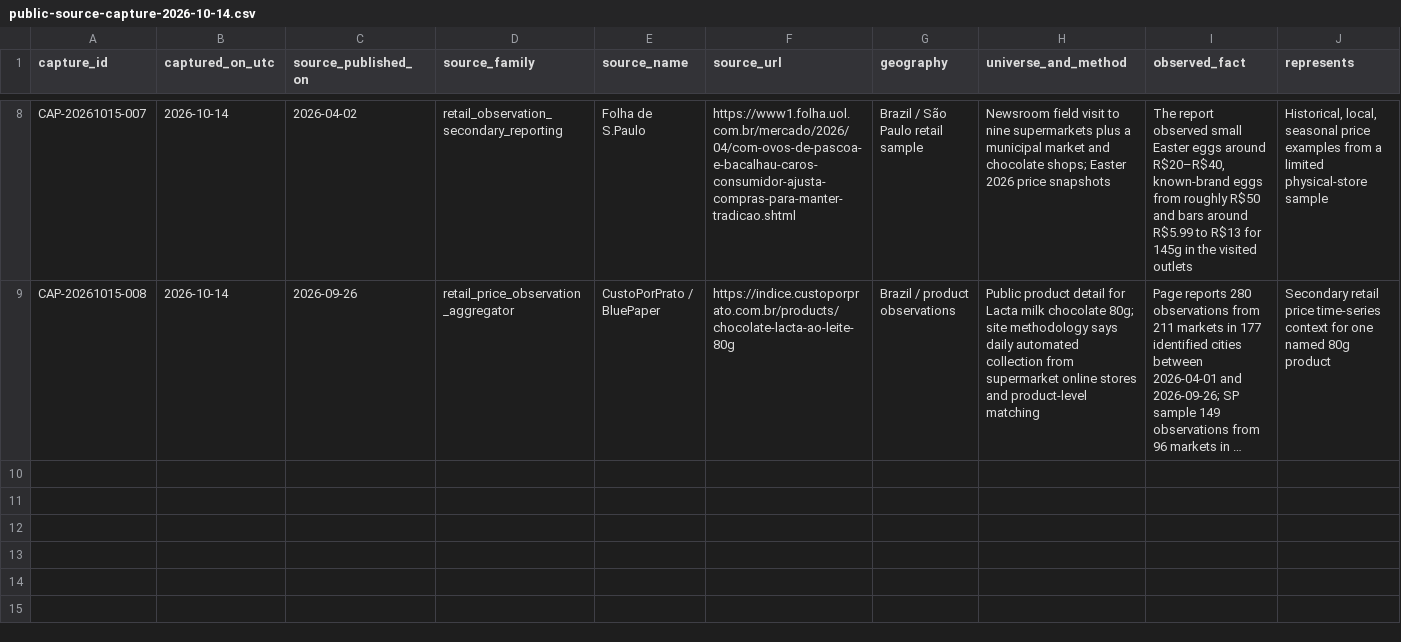
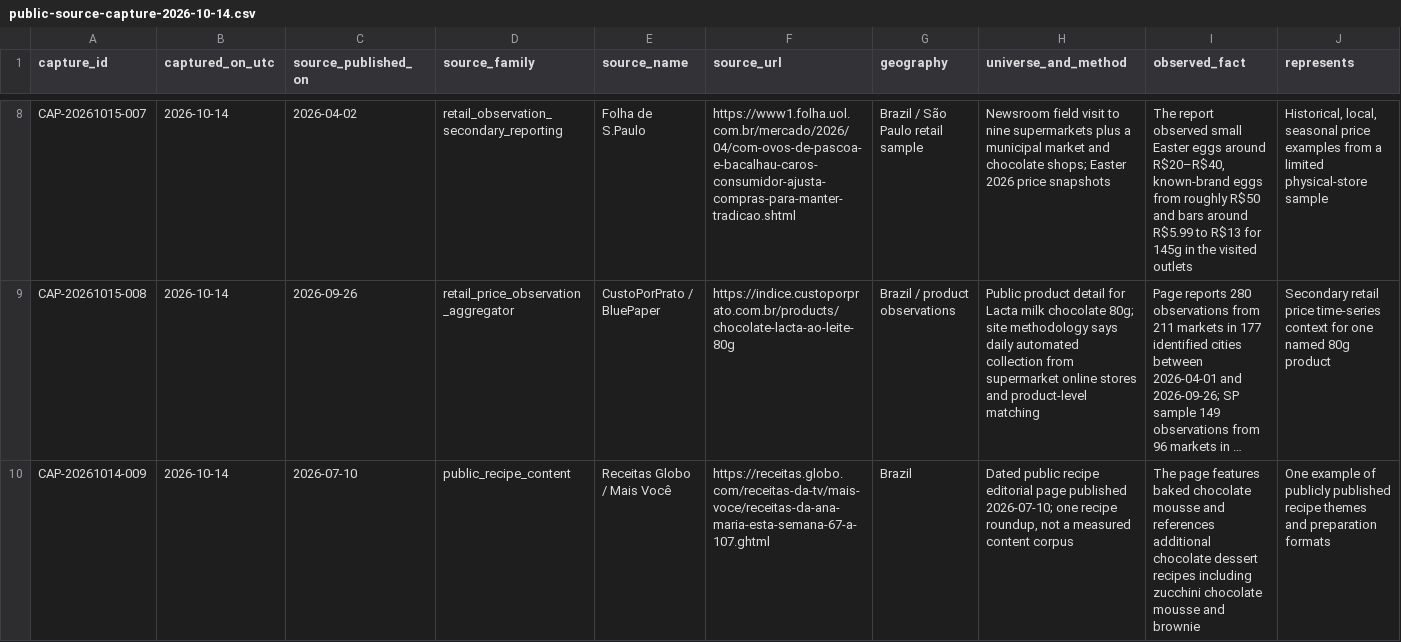
Before and after one commit to PauloRafaeldeMouraPaes/shopplosion-pulse, a CSV file: docs/pilot-chocolate/capture-kit/public-source-capture-2026-10-14.csv, drawn as a sheet; only a part is shown, gaps mark what is left out; long unchanged cells end in …; rows hold the shown columns only; the diff names each change by its address in the sheet, - before the commit and + after, or states it on an @@ line.

Commit message:
data(pilot): add dated public recipe source example

```diff
--- a/docs/pilot-chocolate/capture-kit/public-source-capture-2026-10-14.csv
+++ b/docs/pilot-chocolate/capture-kit/public-source-capture-2026-10-14.csv
+row 10: CAP-20261014-009 | 2026-10-14 | 2026-07-10 | public_recipe_content | Receitas Globo / Mais Você | https://receitas.globo.com/receitas-da-tv/mais-voce/receitas-da-ana-maria-esta-semana-67-a-107.ghtml | Brazil | Dated public recipe editorial page published 2026-07-10; one recipe roundup, not a measured content corpus | The page features baked chocolate mousse and references additional chocolate dessert recipes including zucchini chocolate mousse and brownie | One example of publicly published recipe themes and preparation formats
```
